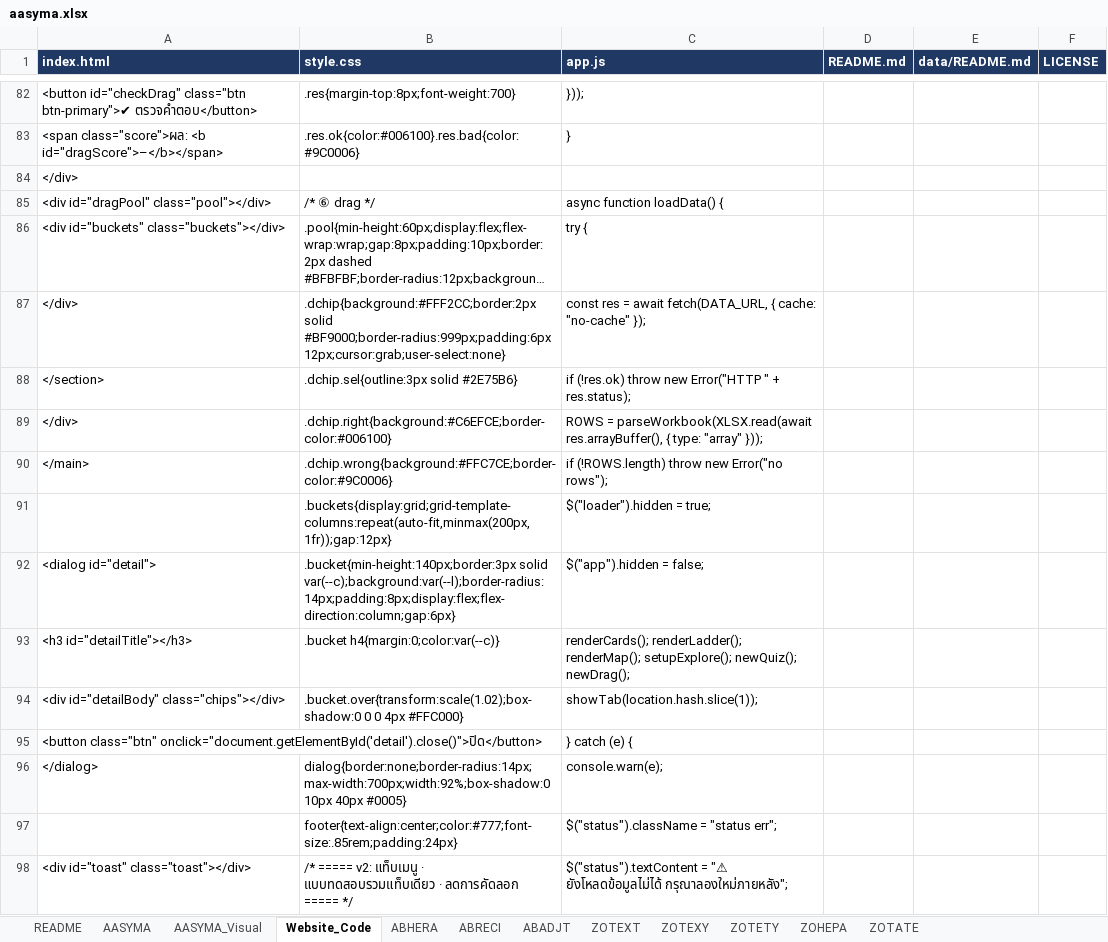
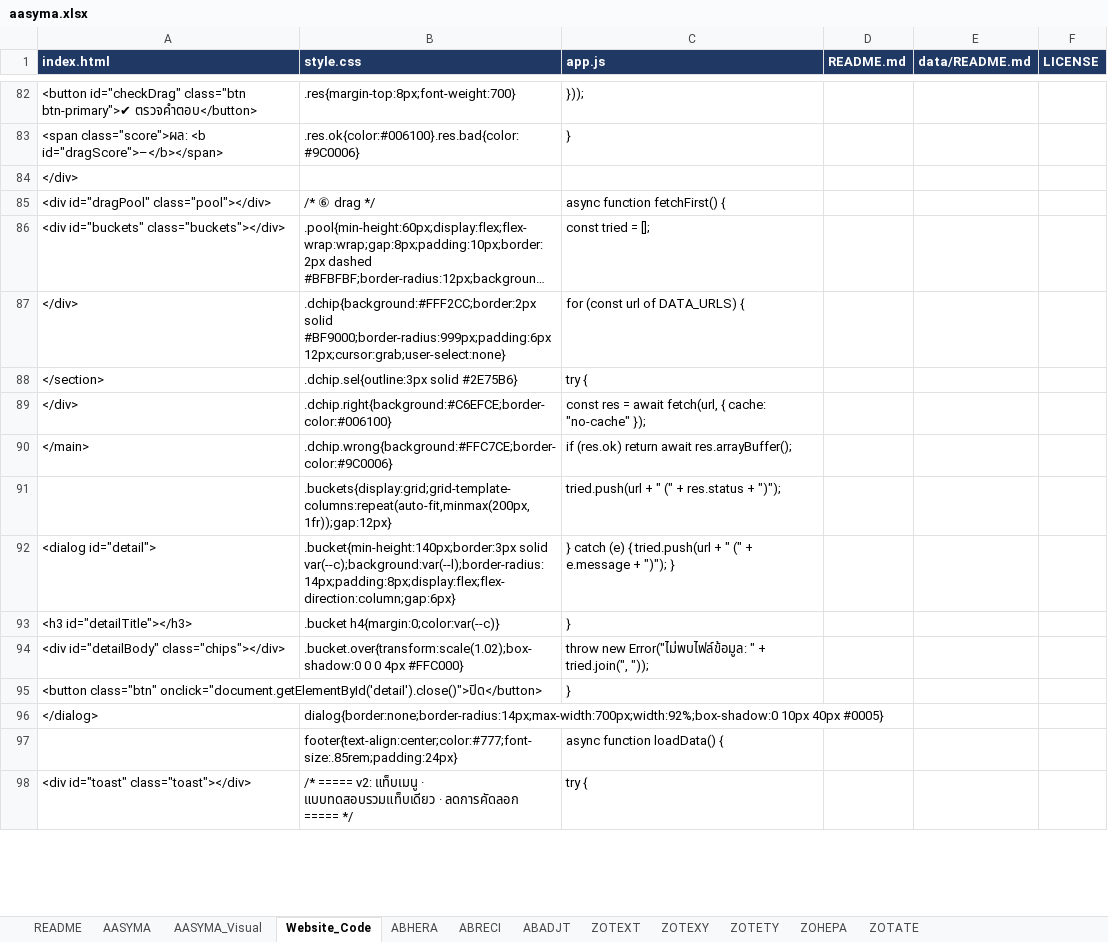
Before and after one commit to penwell2022-crypto/index1.html, an Excel workbook: data/aasyma.xlsx, sheet Website_Code, drawn as a sheet; only a part is shown, gaps mark what is left out; long unchanged cells end in …; values as stored, in another font and other column widths than the file's, no borders; the diff covers the shown part only; the diff names each change by its address in the sheet, - before the commit and + after, or states it on an @@ line.

Commit message:
Add files via upload

```diff
--- a/data/aasyma.xlsx (sheet Website_Code)
+++ b/data/aasyma.xlsx (sheet Website_Code)
-C85 (app.js): async function loadData() {
+C85 (app.js): async function fetchFirst() {
-C86 (app.js): try {
+C86 (app.js): const tried = [];
-C87 (app.js): const res = await fetch(DATA_URL, { cache: "no-cache" });
+C87 (app.js): for (const url of DATA_URLS) {
-C88 (app.js): if (!res.ok) throw new Error("HTTP " + res.status);
+C88 (app.js): try {
-C89 (app.js): ROWS = parseWorkbook(XLSX.read(await res.arrayBuffer(), { type: "array" }));
+C89 (app.js): const res = await fetch(url, { cache: "no-cache" });
-C90 (app.js): if (!ROWS.length) throw new Error("no rows");
+C90 (app.js): if (res.ok) return await res.arrayBuffer();
-C91 (app.js): $("loader").hidden = true;
+C91 (app.js): tried.push(url + " (" + res.status + ")");
-C92 (app.js): $("app").hidden = false;
+C92 (app.js): } catch (e) { tried.push(url + " (" + e.message + ")"); }
-C93 (app.js): renderCards(); renderLadder(); renderMap(); setupExplore(); newQuiz(); newDrag();
+C93 (app.js): }
-C94 (app.js): showTab(location.hash.slice(1));
+C94 (app.js): throw new Error("ไม่พบไฟล์ข้อมูล: " + tried.join(", "));
-C95 (app.js): } catch (e) {
+C95 (app.js): }
-C96 (app.js): console.warn(e);
+C96 (app.js): (empty)
-C97 (app.js): $("status").className = "status err";
+C97 (app.js): async function loadData() {
-C98 (app.js): $("status").textContent = "⚠ ยังโหลดข้อมูลไม่ได้ กรุณาลองใหม่ภายหลัง";
+C98 (app.js): try {
```
Also changed, not shown: 11 added rows and 19 edited cells elsewhere in this sheet.
